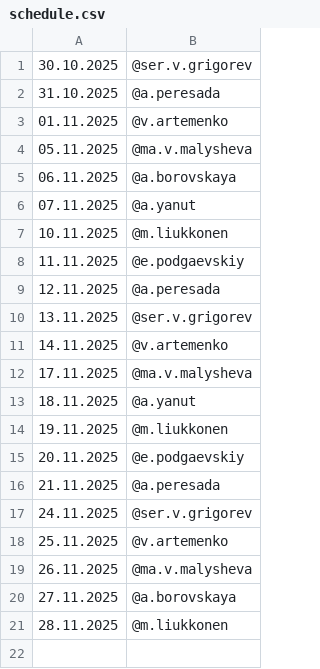
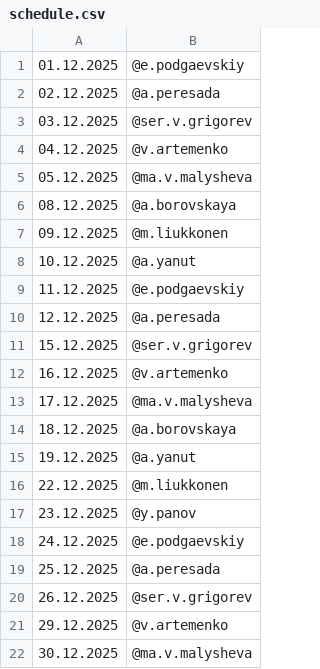
Before and after one commit to Kenzzzji/test2, a CSV file: schedule.csv, drawn as a sheet.

Commit message:
Update schedule.csv

```diff
--- a/schedule.csv
+++ b/schedule.csv
@@ -1,21 +1,22 @@
-30.10.2025,@ser.v.grigorev
-31.10.2025,@a.peresada
-01.11.2025,@v.artemenko
-05.11.2025,@ma.v.malysheva
-06.11.2025,@a.borovskaya
-07.11.2025,@a.yanut
-10.11.2025,@m.liukkonen
-11.11.2025,@e.podgaevskiy
-12.11.2025,@a.peresada
-13.11.2025,@ser.v.grigorev
-14.11.2025,@v.artemenko
-17.11.2025,@ma.v.malysheva
-18.11.2025,@a.yanut
-19.11.2025,@m.liukkonen
-20.11.2025,@e.podgaevskiy
-21.11.2025,@a.peresada
-24.11.2025,@ser.v.grigorev
-25.11.2025,@v.artemenko
-26.11.2025,@ma.v.malysheva
-27.11.2025,@a.borovskaya
-28.11.2025,@m.liukkonen
+01.12.2025,@e.podgaevskiy
+02.12.2025,@a.peresada
+03.12.2025,@ser.v.grigorev
+04.12.2025,@v.artemenko
+05.12.2025,@ma.v.malysheva
+08.12.2025,@a.borovskaya
+09.12.2025,@m.liukkonen
+10.12.2025,@a.yanut
+11.12.2025,@e.podgaevskiy
+12.12.2025,@a.peresada
+15.12.2025,@ser.v.grigorev
+16.12.2025,@v.artemenko
+17.12.2025,@ma.v.malysheva
+18.12.2025,@a.borovskaya
+19.12.2025,@a.yanut
+22.12.2025,@m.liukkonen
+23.12.2025,@y.panov
+24.12.2025,@e.podgaevskiy
+25.12.2025,@a.peresada
+26.12.2025,@ser.v.grigorev
+29.12.2025,@v.artemenko
+30.12.2025,@ma.v.malysheva
```
